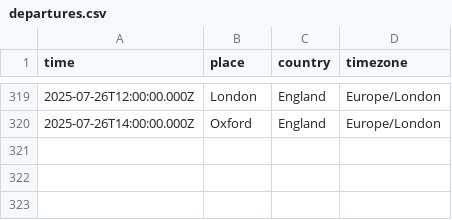
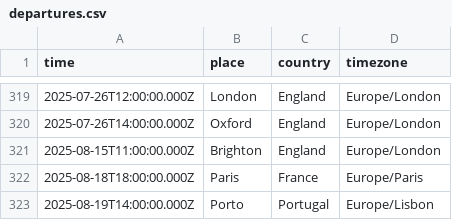
Before and after one commit to rosano/home, a CSV file: assets/departures.csv, drawn as a sheet; only a part is shown, gaps mark what is left out; the diff names each change by its address in the sheet, - before the commit and + after, or states it on an @@ line.

Commit message:
update departures

```diff
--- a/assets/departures.csv
+++ b/assets/departures.csv
+row 321: 2025-08-15T11:00:00.000Z | Brighton | England | Europe/London
+row 322: 2025-08-18T18:00:00.000Z | Paris | France | Europe/Paris
+row 323: 2025-08-19T14:00:00.000Z | Porto | Portugal | Europe/Lisbon
```
